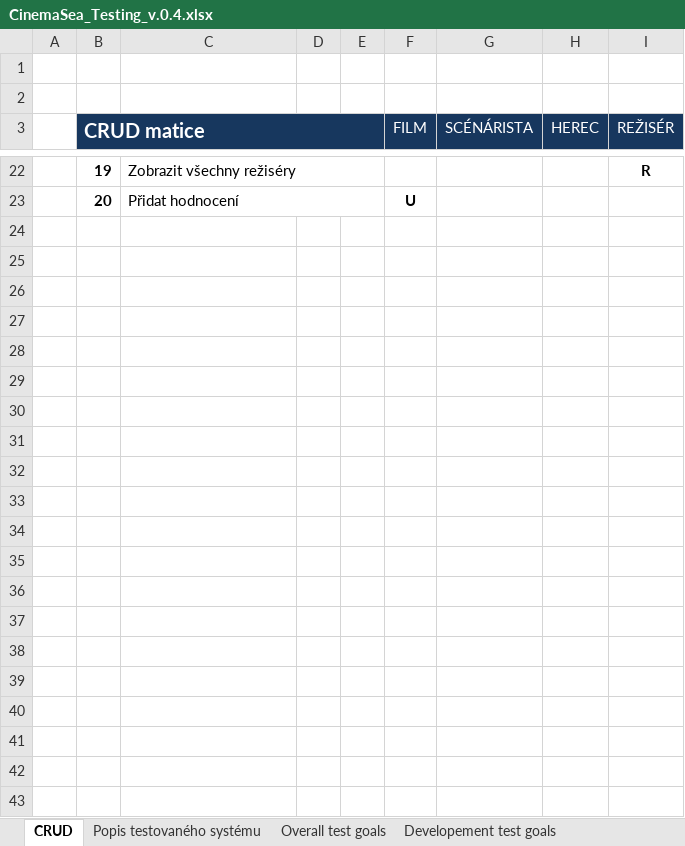
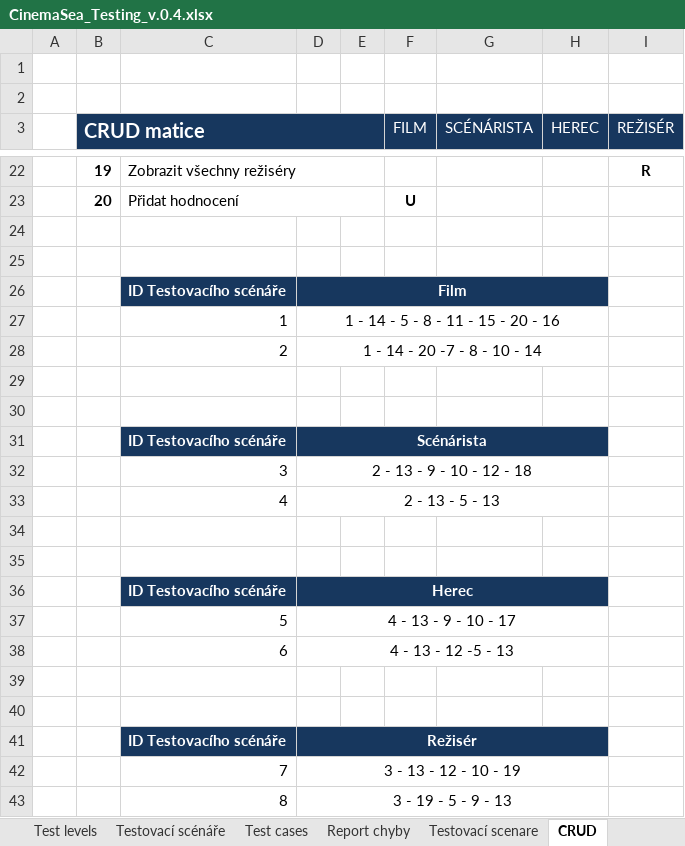
Before and after one commit to Plavit/CinemaSea, an Excel workbook: Documentation/Testing/CinemaSea_Testing_v.0.4.xlsx, sheet CRUD, drawn as a sheet; only a part is shown, gaps mark what is left out; values as stored, in another font and other column widths than the file's, no borders; the diff covers the shown part only; the diff names each change by its address in the sheet, - before the commit and + after, or states it on an @@ line.

```diff
--- a/Documentation/Testing/CinemaSea_Testing_v.0.4.xlsx (sheet CRUD)
+++ b/Documentation/Testing/CinemaSea_Testing_v.0.4.xlsx (sheet CRUD)
+sheet tab: Testovací scenare
+row 24: (empty)
+row 25: (empty)
+row 26:  |  | ID Testovacího scénáře | Film
+row 27:  |  | 1 | 1 - 14 - 5 - 8 - 11 - 15 - 20 - 16
+row 28:  |  | 2 | 1 - 14 - 20 -7 - 8 - 10 - 14
+row 29: (empty)
+row 30: (empty)
+row 31:  |  | ID Testovacího scénáře | Scénárista
+row 32:  |  | 3 | 2 - 13 - 9 - 10 - 12 - 18
+row 33:  |  | 4 | 2 - 13 - 5 - 13
+row 34: (empty)
+row 35: (empty)
+row 36:  |  | ID Testovacího scénáře | Herec
+row 37:  |  | 5 | 4 - 13 - 9 - 10 - 17
+row 38:  |  | 6 | 4 - 13 - 12 -5 - 13
+row 39: (empty)
+row 40: (empty)
+row 41:  |  | ID Testovacího scénáře | Režisér
+row 42:  |  | 7 | 3 - 13 - 12 - 10 - 19
+row 43:  |  | 8 | 3 - 19 - 5 - 9 - 13
```
Also changed, not shown: 8 edited cells elsewhere in this sheet, other sheet tabs.
